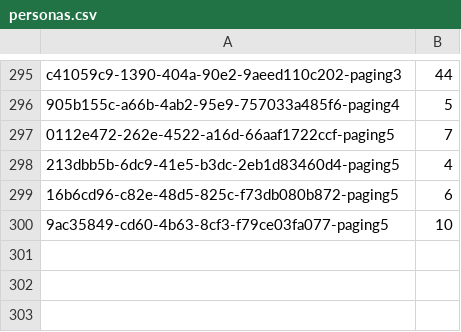
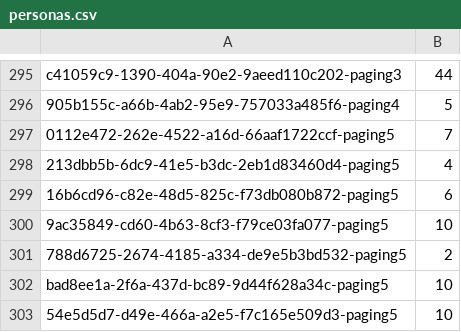
Before and after one commit to andrewf28/leads, a CSV file: processing_files/personas.csv, drawn as a sheet; only a part is shown, gaps mark what is left out.

```diff
--- a/processing_files/personas.csv
+++ b/processing_files/personas.csv
@@ -300 +300,4 @@ c41059c9-1390-404a-90e2-9aeed110c202-paging3,44
 9ac35849-cd60-4b63-8cf3-f79ce03fa077-paging5,10
+788d6725-2674-4185-a334-de9e5b3bd532-paging5,2
+bad8ee1a-2f6a-437d-bc89-9d44f628a34c-paging5,10
+54e5d5d7-d49e-466a-a2e5-f7c165e509d3-paging5,10
```
Also changed, not shown: 2 other files.
